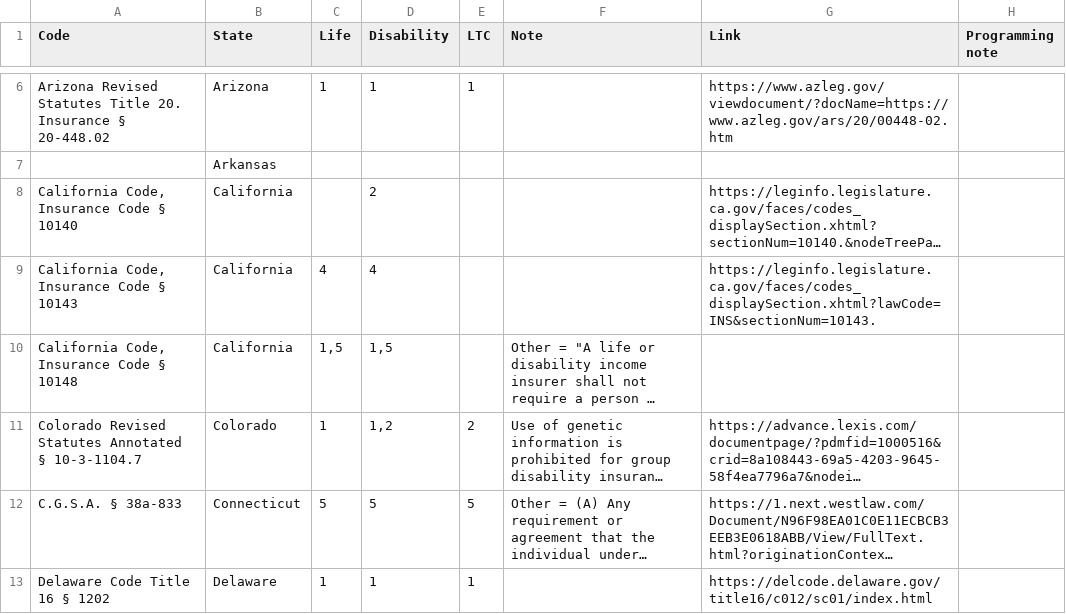
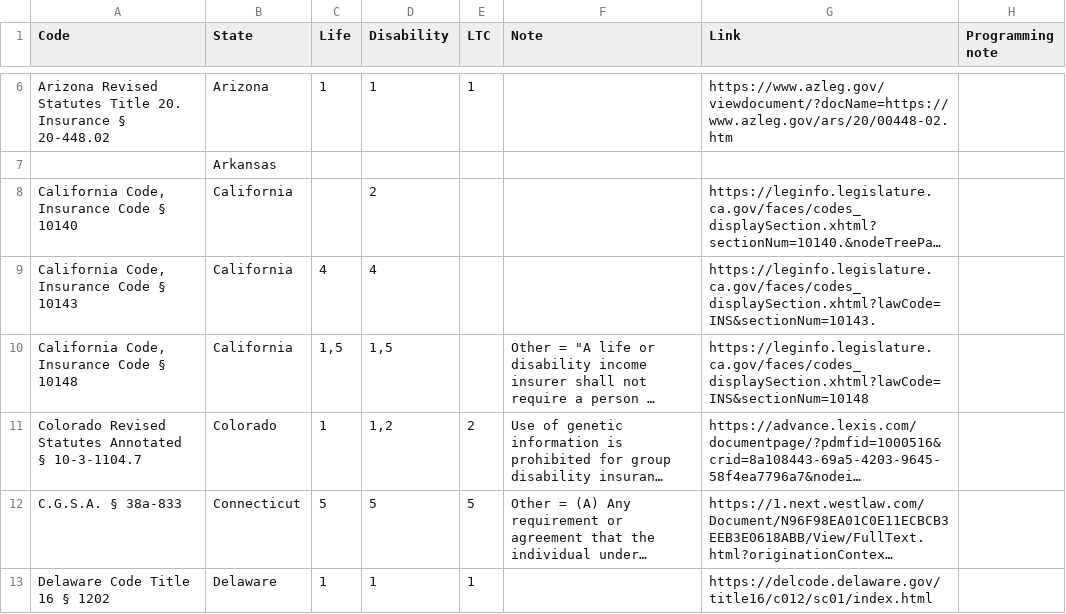
Before and after one commit to ui-libraries/genetic-privacy-map, a CSV file: data/genetic-privacy.csv, drawn as a sheet; only a part is shown, gaps mark what is left out; long unchanged cells end in …; the diff names each change by its address in the sheet, - before the commit and + after, or states it on an @@ line.

```diff
--- a/data/genetic-privacy.csv
+++ b/data/genetic-privacy.csv
-G10 (Link): (empty)
+G10 (Link): https://leginfo.legislature.ca.gov/faces/codes_displaySection.xhtml?lawCode=INS&sectionNum=10148
```
Also changed, not shown: 8 other files.
